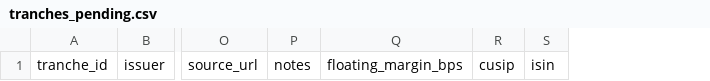
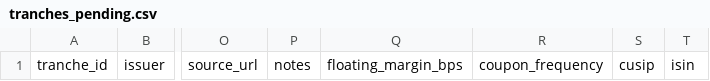
Before and after one commit to andrewminseo/alphabetfunding, a CSV file: data/tranches_pending.csv, drawn as a sheet; only a part is shown, gaps mark what is left out; the diff names each change by its address in the sheet, - before the commit and + after, or states it on an @@ line.

```diff
--- a/data/tranches_pending.csv
+++ b/data/tranches_pending.csv
+column R, row 1: coupon_frequency
```
Also changed, not shown: data/tranches.csv, 6 other files.
